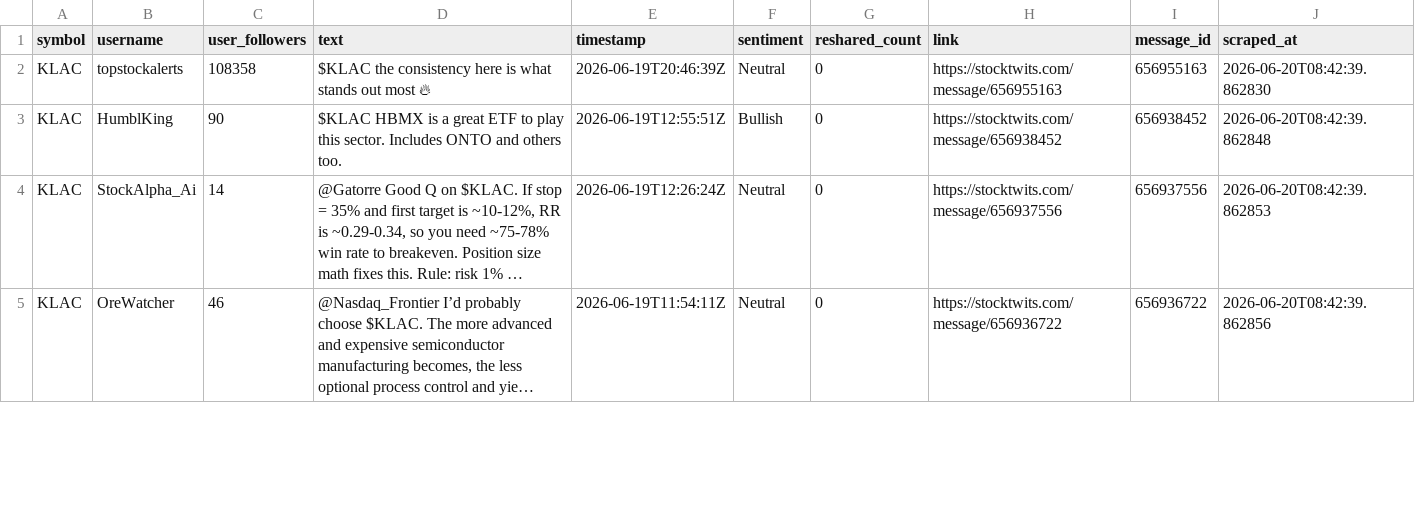
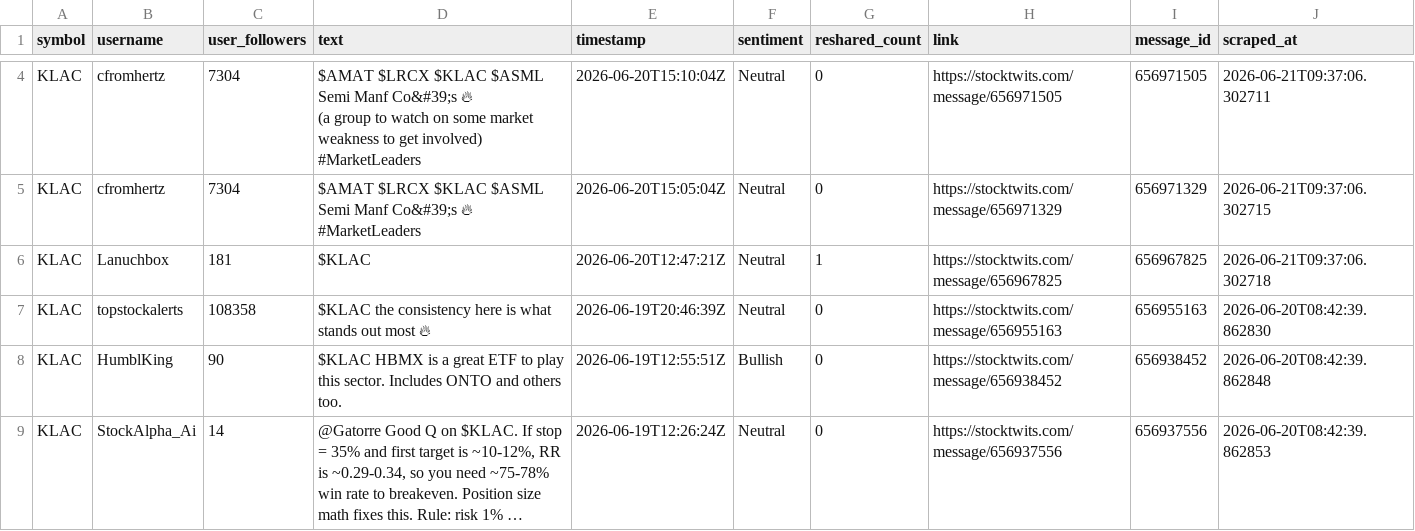
Before and after one commit to ashleyhu3/rays-research, a CSV file: stocktwits/Stocktwits-Scraper-main/data/api_tweets_klac.csv, drawn as a sheet; only a part is shown, gaps mark what is left out; the shorter side is filled out with more unchanged rows; long unchanged cells end in …; the diff covers the shown part only.

```diff
--- a/stocktwits/Stocktwits-Scraper-main/data/api_tweets_klac.csv
+++ b/stocktwits/Stocktwits-Scraper-main/data/api_tweets_klac.csv
@@ -2 +11,14 @@ symbol,username,user_followers,text,timestamp,sentiment,reshared_count,link,mess
+KLAC,cfromhertz,7304,"$AMAT $LRCX $KLAC $ASML
+
+Semi Manf Co&#39;s 🔥
+
+(a group to watch on some market weakness to get involved)
+
+#MarketLeaders",2026-06-20T15:10:04Z,Neutral,0,https://stocktwits.com/message/656971505,656971505,2026-06-21T09:37:06.302711
+KLAC,cfromhertz,7304,"$AMAT $LRCX $KLAC $ASML
+
+Semi Manf Co&#39;s 🔥
+
+#MarketLeaders",2026-06-20T15:05:04Z,Neutral,0,https://stocktwits.com/message/656971329,656971329,2026-06-21T09:37:06.302715
+KLAC,Lanuchbox,181,$KLAC,2026-06-20T12:47:21Z,Neutral,1,https://stocktwits.com/message/656967825,656967825,2026-06-21T09:37:06.302718
 KLAC,topstockalerts,108358,$KLAC  the consistency here is what stands out most 🔥,2026-06-19T20:46:39Z,Neutral,0,https://stocktwits.com/message/656955163,656955163,2026-06-20T08:42:39.862830
```
Also changed, not shown: 2 added rows elsewhere in this file, stocktwits/Stocktwits-Scraper-main/data/api_tweets_amat.csv, stocktwits/Stocktwits-Scraper-main/data/api_tweets_cohr.csv, 9 other files.
